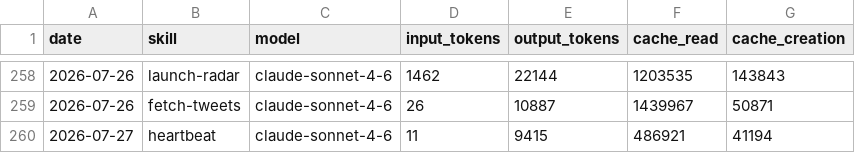
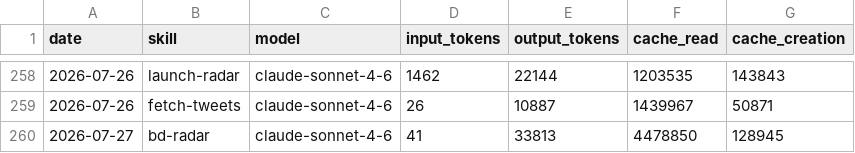
Before and after one commit to aaronjmars/aeon-bd, a CSV file: memory/token-usage.csv, drawn as a sheet; only a part is shown, gaps mark what is left out.

Commit message:
chore(bd-radar): auto-commit 2026-07-27

```diff
--- a/memory/token-usage.csv
+++ b/memory/token-usage.csv
@@ -259,2 +259,2 @@ date,skill,model,input_tokens,output_tokens,cache_read,cache_creation
 2026-07-26,fetch-tweets,claude-sonnet-4-6,26,10887,1439967,50871
-2026-07-27,heartbeat,claude-sonnet-4-6,11,9415,486921,41194
+2026-07-27,bd-radar,claude-sonnet-4-6,41,33813,4478850,128945
```
Also changed, not shown: 7 other files.
